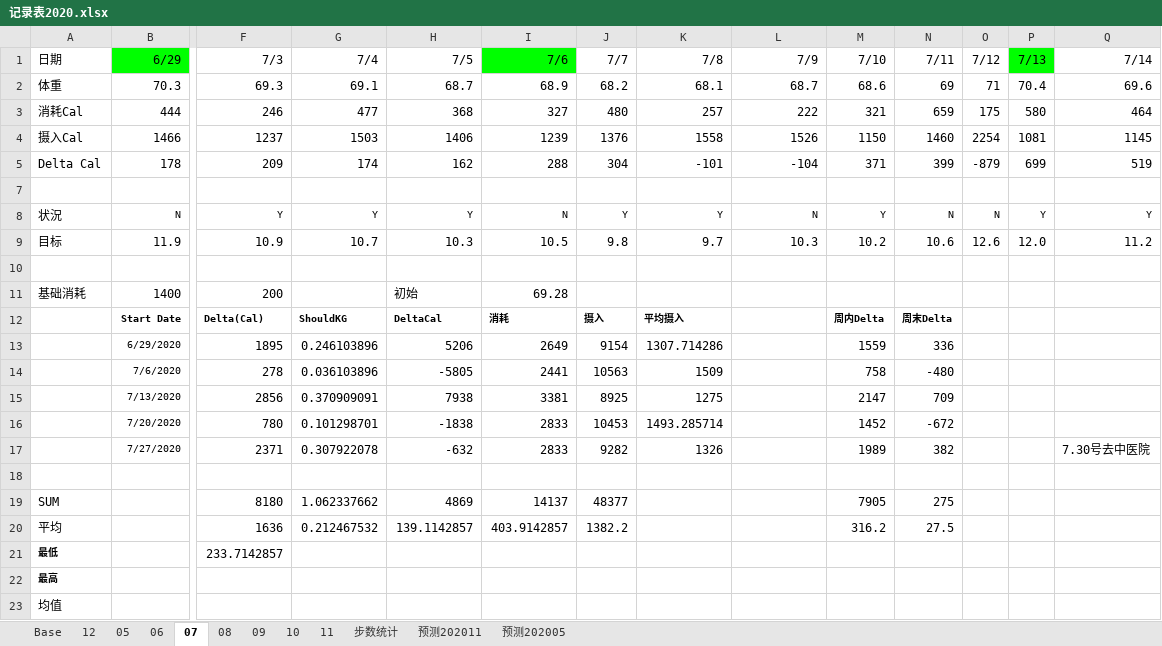
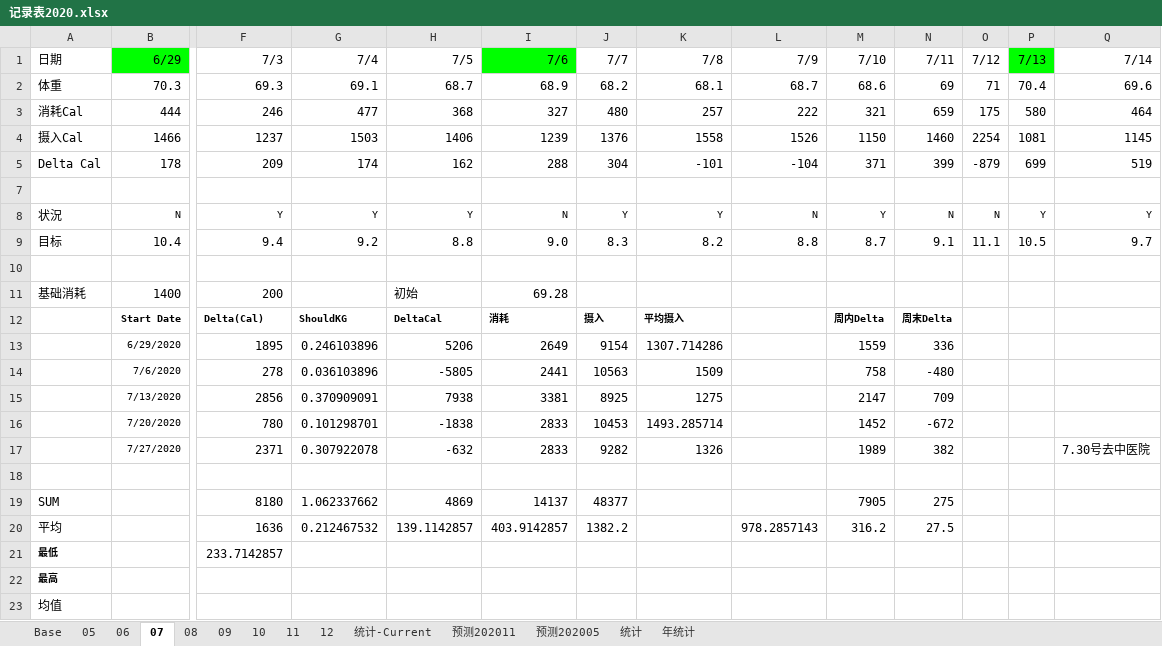
Before and after one commit to JalonJia/xmind, an Excel workbook: 健康/记录表2020.xlsx, sheet 07, drawn as a sheet; only a part is shown, gaps mark what is left out; values as stored, in another font and other column widths than the file's, no borders; conditional formats not drawn; removed rows and columns are numbered as before the commit, all else as after; rows hold the shown columns only; the diff names each change by its address in the sheet, - before the commit and + after, or states it on an @@ line.

```diff
--- a/健康/记录表2020.xlsx (sheet 07)
+++ b/健康/记录表2020.xlsx (sheet 07)
-sheet tab: 步数统计
+sheet tab: 统计-Current
+sheet tab: 统计
+sheet tab: 年统计
@@ sheet tab order changed: Base | 05 | 06 | 07 | 08 | 09 | 10 | 11 | 12 | 统计-Current | 预测202011 | 预测202005 | 统计 | 年统计 @@
-row 9: 目标 | 11.9 | 10.9 | 10.7 | 10.3 | 10.5 | 9.8 | 9.7 | 10.3 | 10.2 | 10.6 | 12.6 | 12.0 | 11.2
+row 9: 目标 | 10.4 | 9.4 | 9.2 | 8.8 | 9.0 | 8.3 | 8.2 | 8.8 | 8.7 | 9.1 | 11.1 | 10.5 | 9.7
-L20 (7/9): (empty)
+L20 (7/9): 978.2857143
```
Also changed, not shown: sheet 12, sheet 10, sheet 08, sheet 06, sheet 11, sheet 09, 5 more sheets, formulas that keep their value, hidden cells, 健康/OldYear/记录表2018.xlsx, 健康/OldYear/记录表2019.xlsx, 7 other files.
